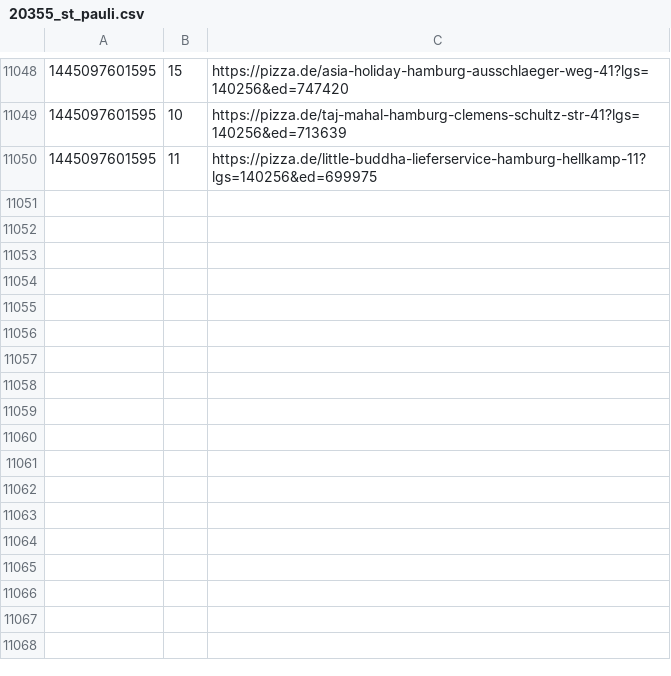
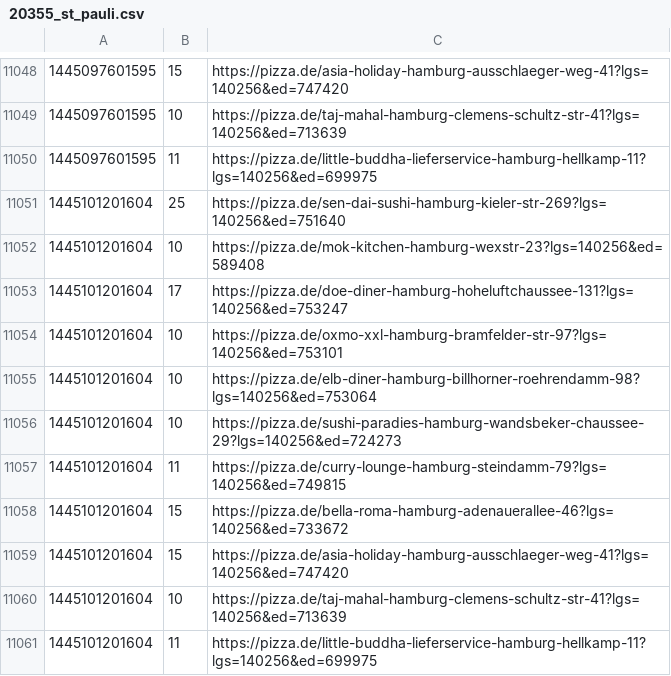
Before and after one commit to pizzadealer/data, a CSV file: 20355_st_pauli.csv, drawn as a sheet; only a part is shown, gaps mark what is left out.

Commit message:
New Data

```diff
--- a/20355_st_pauli.csv
+++ b/20355_st_pauli.csv
@@ -11050 +11050,12 @@
 1445097601595,11,https://pizza.de/little-buddha-lieferservice-hamburg-hellkamp-11?lgs=140256&ed=699975
+1445101201604,25,https://pizza.de/sen-dai-sushi-hamburg-kieler-str-269?lgs=140256&ed=751640
+1445101201604,10,https://pizza.de/mok-kitchen-hamburg-wexstr-23?lgs=140256&ed=589408
+1445101201604,17,https://pizza.de/doe-diner-hamburg-hoheluftchaussee-131?lgs=140256&ed=753247
+1445101201604,10,https://pizza.de/oxmo-xxl-hamburg-bramfelder-str-97?lgs=140256&ed=753101
+1445101201604,10,https://pizza.de/elb-diner-hamburg-billhorner-roehrendamm-98?lgs=140256&ed=753064
+1445101201604,10,https://pizza.de/sushi-paradies-hamburg-wandsbeker-chaussee-29?lgs=140256&ed=724273
+1445101201604,11,https://pizza.de/curry-lounge-hamburg-steindamm-79?lgs=140256&ed=749815
+1445101201604,15,https://pizza.de/bella-roma-hamburg-adenauerallee-46?lgs=140256&ed=733672
+1445101201604,15,https://pizza.de/asia-holiday-hamburg-ausschlaeger-weg-41?lgs=140256&ed=747420
+1445101201604,10,https://pizza.de/taj-mahal-hamburg-clemens-schultz-str-41?lgs=140256&ed=713639
+1445101201604,11,https://pizza.de/little-buddha-lieferservice-hamburg-hellkamp-11?lgs=140256&ed=699975
```
